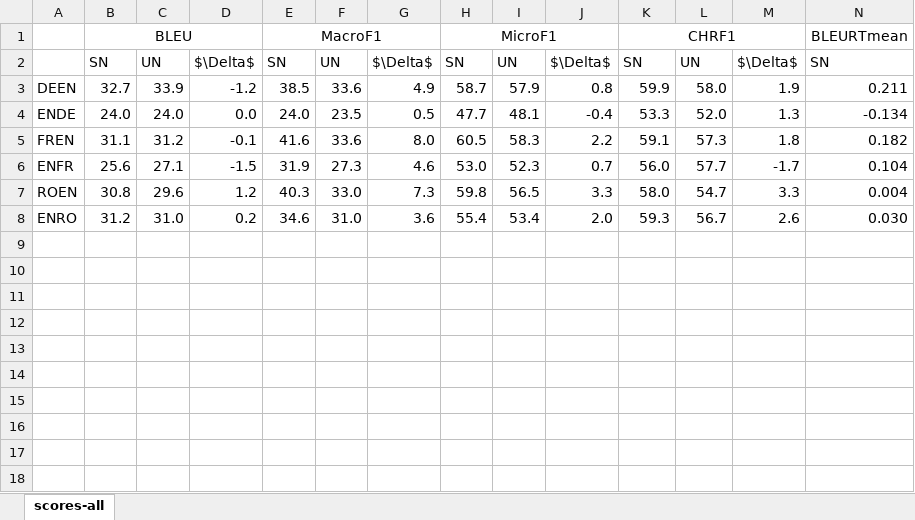
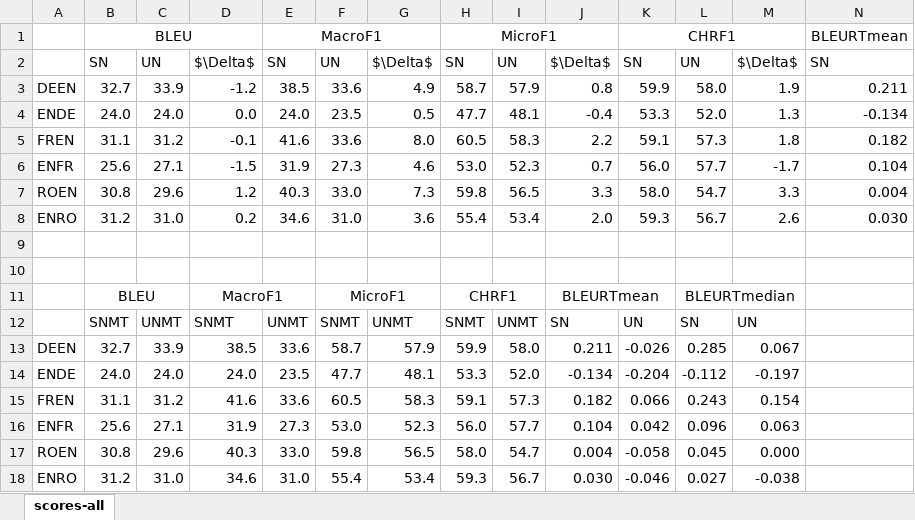
Before and after one commit to thammegowda/007-mt-eval-macro, an Excel workbook: snmt-vs-unmt/scores-all.xlsx, sheet scores-all, drawn as a sheet; only a part is shown; values as stored, in another font and other column widths than the file's, no borders; charts and pictures not drawn; rows hold the shown columns only; the diff names each change by its address in the sheet, - before the commit and + after, or states it on an @@ line.

Commit message:
add charts for snmt vs unmt

```diff
--- a/snmt-vs-unmt/scores-all.xlsx (sheet scores-all)
+++ b/snmt-vs-unmt/scores-all.xlsx (sheet scores-all)
+row 9: (empty)
+row 10: (empty)
+row 11:  | BLEU |  | MacroF1 |  | MicroF1 |  | CHRF1 |  | BLEURTmean |  | BLEURTmedian
+row 12:  | SNMT | UNMT | SNMT | UNMT | SNMT | UNMT | SNMT | UNMT | SN | UN | SN | UN
+row 13: DEEN | 32.7 | 33.9 | 38.5 | 33.6 | 58.7 | 57.9 | 59.9 | 58.0 | 0.211 | -0.026 | 0.285 | 0.067
+row 14: ENDE | 24.0 | 24.0 | 24.0 | 23.5 | 47.7 | 48.1 | 53.3 | 52.0 | -0.134 | -0.204 | -0.112 | -0.197
+row 15: FREN | 31.1 | 31.2 | 41.6 | 33.6 | 60.5 | 58.3 | 59.1 | 57.3 | 0.182 | 0.066 | 0.243 | 0.154
+row 16: ENFR | 25.6 | 27.1 | 31.9 | 27.3 | 53.0 | 52.3 | 56.0 | 57.7 | 0.104 | 0.042 | 0.096 | 0.063
+row 17: ROEN | 30.8 | 29.6 | 40.3 | 33.0 | 59.8 | 56.5 | 58.0 | 54.7 | 0.004 | -0.058 | 0.045 | 0.000
+row 18: ENRO | 31.2 | 31.0 | 34.6 | 31.0 | 55.4 | 53.4 | 59.3 | 56.7 | 0.030 | -0.046 | 0.027 | -0.038
```
Also changed, not shown: charts or pictures.
